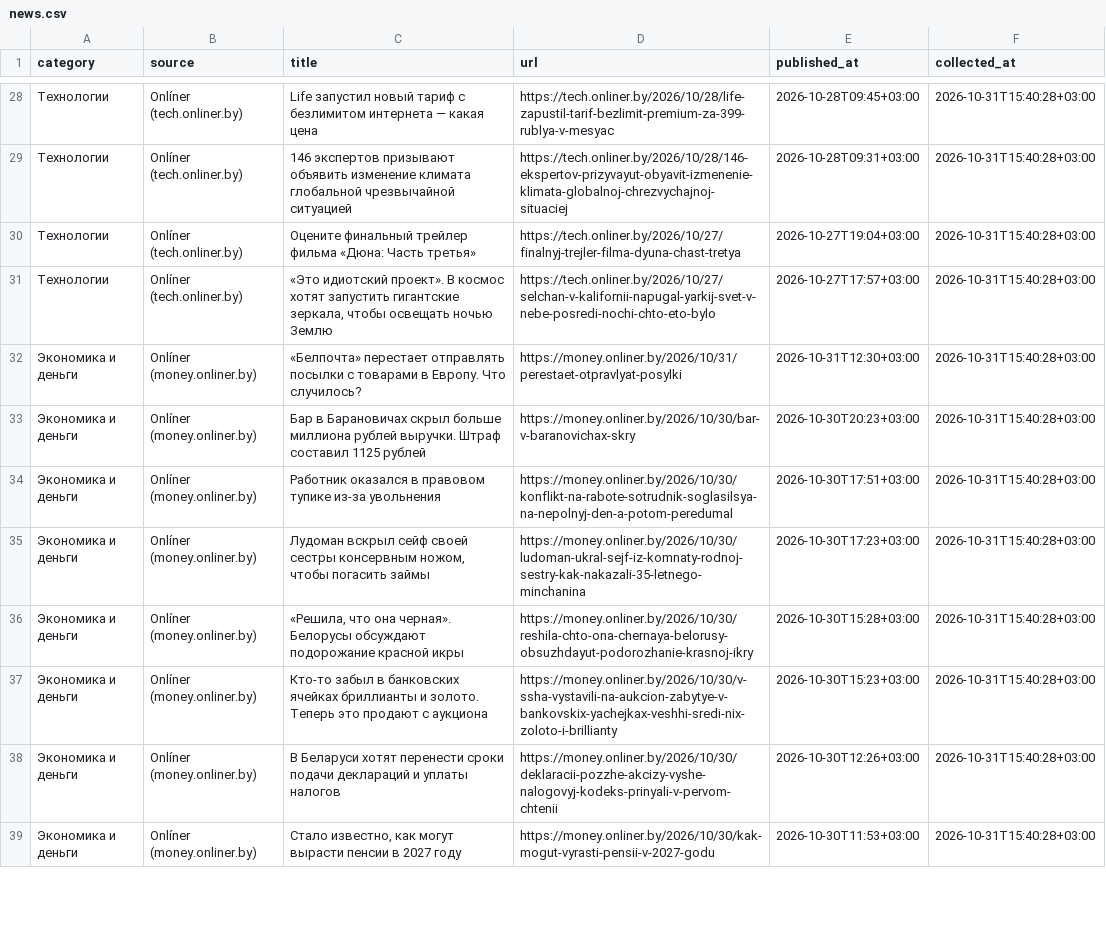
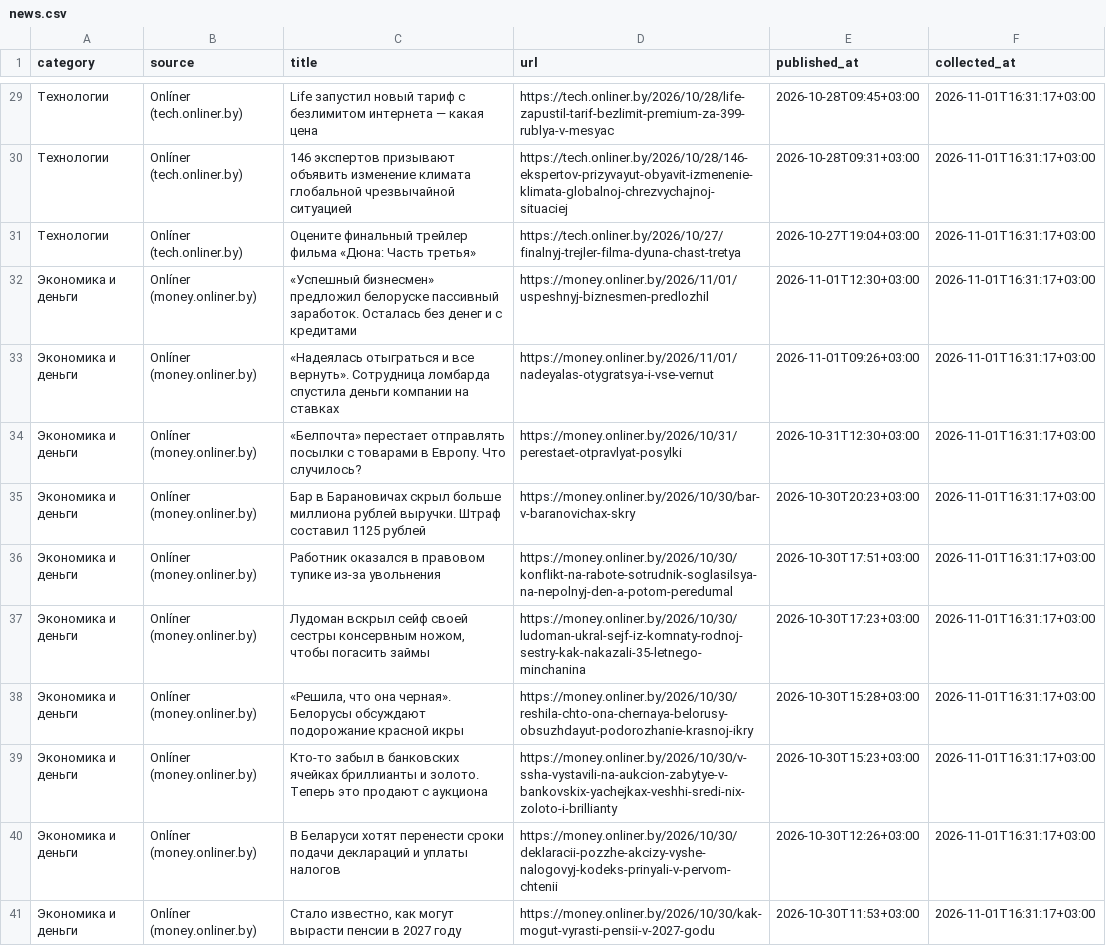
Before and after one commit to pavelgpt8888-sys/Belarus-News-Scraper, a CSV file: data/news.csv, drawn as a sheet; only a part is shown, gaps mark what is left out; removed rows and columns are numbered as before the commit, all else as after; the diff covers the shown part only; the diff names each change by its address in the sheet, - before the commit and + after, or states it on an @@ line.

```diff
--- a/data/news.csv
+++ b/data/news.csv
-F29:F31 (collected_at): 2026-10-31T15:40:28+03:00
+F29:F31 (collected_at): 2026-11-01T16:31:17+03:00
-row 31: Технологии | Onlíner (tech.onliner.by) | «Это идиотский проект». В космос хотят запустить гигантские зеркала, чтобы освещать ночью Землю | https://tech.onliner.by/2026/10/27/selchan-v-kalifornii-napugal-yarkij-svet-v-nebe-posredi-nochi-chto-eto-bylo | 2026-10-27T17:57+03:00 | 2026-10-31T15:40:28+03:00
+row 32: Экономика и деньги | Onlíner (money.onliner.by) | «Успешный бизнесмен» предложил белоруске пассивный заработок. Осталась без денег и с кредитами | https://money.onliner.by/2026/11/01/uspeshnyj-biznesmen-predlozhil | 2026-11-01T12:30+03:00 | 2026-11-01T16:31:17+03:00
+row 33: Экономика и деньги | Onlíner (money.onliner.by) | «Надеялась отыграться и все вернуть». Сотрудница ломбарда спустила деньги компании на ставках | https://money.onliner.by/2026/11/01/nadeyalas-otygratsya-i-vse-vernut | 2026-11-01T09:26+03:00 | 2026-11-01T16:31:17+03:00
-F34:F41 (collected_at): 2026-10-31T15:40:28+03:00
+F34:F41 (collected_at): 2026-11-01T16:31:17+03:00
```
Also changed, not shown: 5 added rows, 6 removed rows and 74 edited cells elsewhere in this file.
